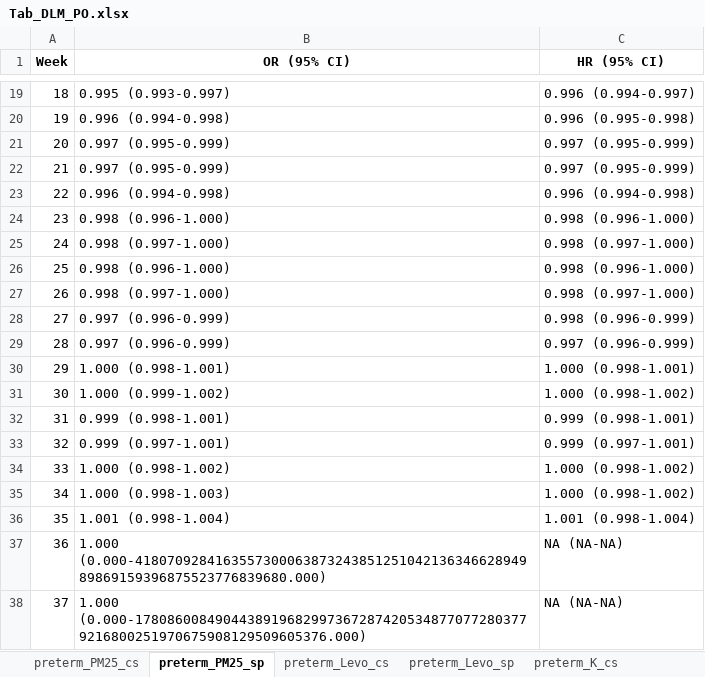
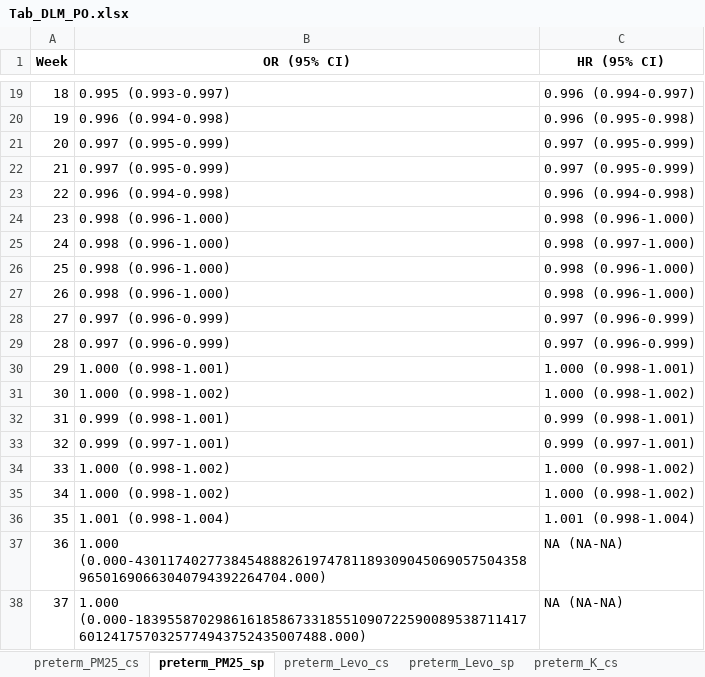
Before and after one commit to ClimChange-NewbornHealth/Pollution_PerinatalOutcomes_Temuco26, an Excel workbook: 03_Output/DLM/Tab_DLM_PO.xlsx, sheet preterm_PM25_sp, drawn as a sheet; only a part is shown, gaps mark what is left out; values as stored, in another font and other column widths than the file's, no borders; the diff covers the shown part only; the diff names each change by its address in the sheet, - before the commit and + after, or states it on an @@ line.

```diff
--- a/03_Output/DLM/Tab_DLM_PO.xlsx (sheet preterm_PM25_sp)
+++ b/03_Output/DLM/Tab_DLM_PO.xlsx (sheet preterm_PM25_sp)
-B25 (OR (95% CI)): 0.998 (0.997-1.000)
+B25 (OR (95% CI)): 0.998 (0.996-1.000)
-B27 (OR (95% CI)): 0.998 (0.997-1.000)
+B27 (OR (95% CI)): 0.998 (0.996-1.000)
-C27 (HR (95% CI)): 0.998 (0.997-1.000)
+C27 (HR (95% CI)): 0.998 (0.996-1.000)
-C28 (HR (95% CI)): 0.998 (0.996-0.999)
+C28 (HR (95% CI)): 0.997 (0.996-0.999)
-B31 (OR (95% CI)): 1.000 (0.999-1.002)
+B31 (OR (95% CI)): 1.000 (0.998-1.002)
-B35 (OR (95% CI)): 1.000 (0.998-1.003)
+B35 (OR (95% CI)): 1.000 (0.998-1.002)
-B37 (OR (95% CI)): 1.000 (0.000-418070928416355730006387324385125104213634662894989869159396875523776839680.000)
+B37 (OR (95% CI)): 1.000 (0.000-430117402773845488826197478118930904506905750435896501690663040794392264704.000)
-B38 (OR (95% CI)): 1.000 (0.000-17808600849044389196829973672874205348770772803779216800251970675908129509605376.000)
+B38 (OR (95% CI)): 1.000 (0.000-18395587029861618586733185510907225900895387114176012417570325774943752435007488.000)
```
Also changed, not shown: 6 edited cells elsewhere in this sheet, sheet lbw_Levo_sp, sheet lbw_K_cs, sheet tlbw_K_cs, sheet lbw_Levo_cs, sheet preterm_K_cs, sheet tlbw_Levo_cs, 35 more sheets, 03_Output/DLM/Tab_DLM_PO_IQR.xlsx, 52 other files.
